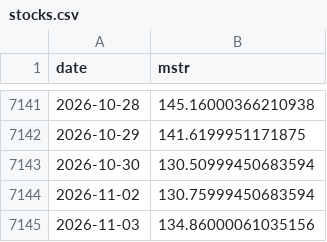
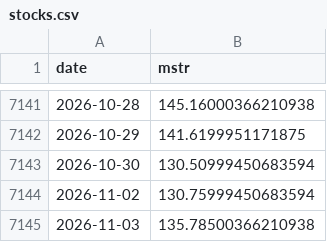
Before and after one commit to won-topiaa/Bitcoin-Core-Strategies, a CSV file: data/stocks.csv, drawn as a sheet; only a part is shown, gaps mark what is left out.

```diff
--- a/data/stocks.csv
+++ b/data/stocks.csv
@@ -7144,2 +7144,2 @@ date,mstr
 2026-11-02,130.75999450683594
-2026-11-03,134.86000061035156
+2026-11-03,135.78500366210938
```
Also changed, not shown: 8 other files.
